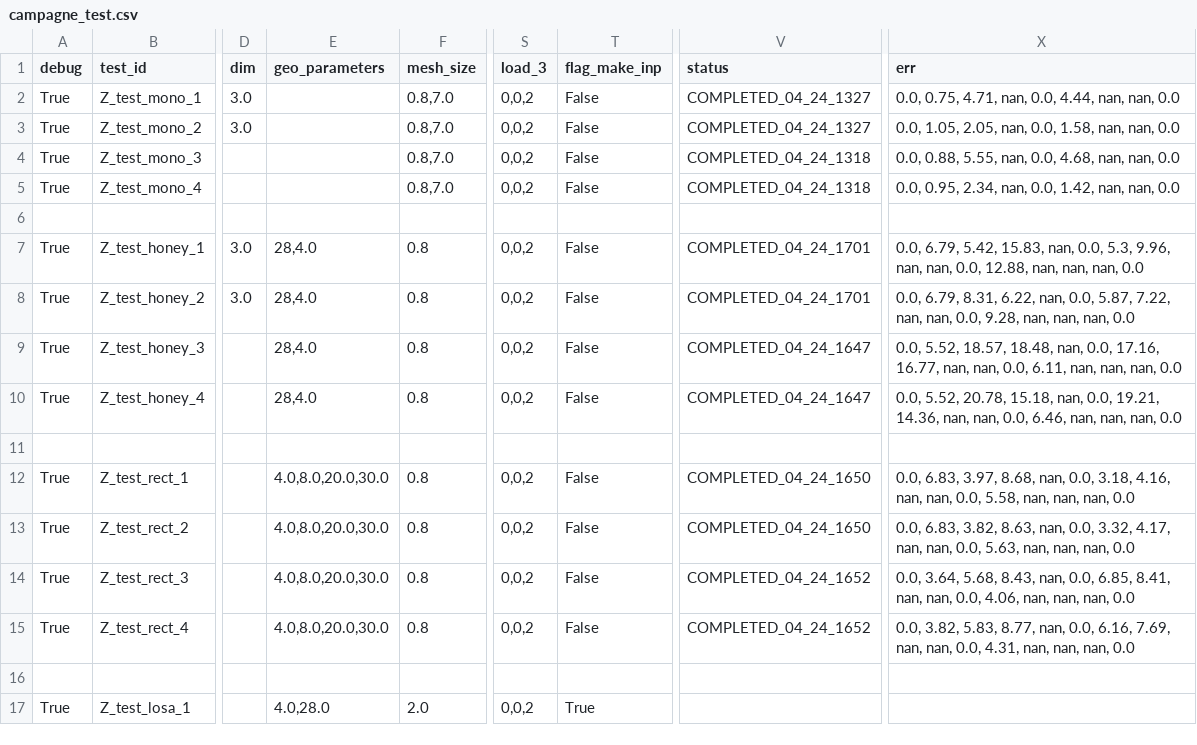
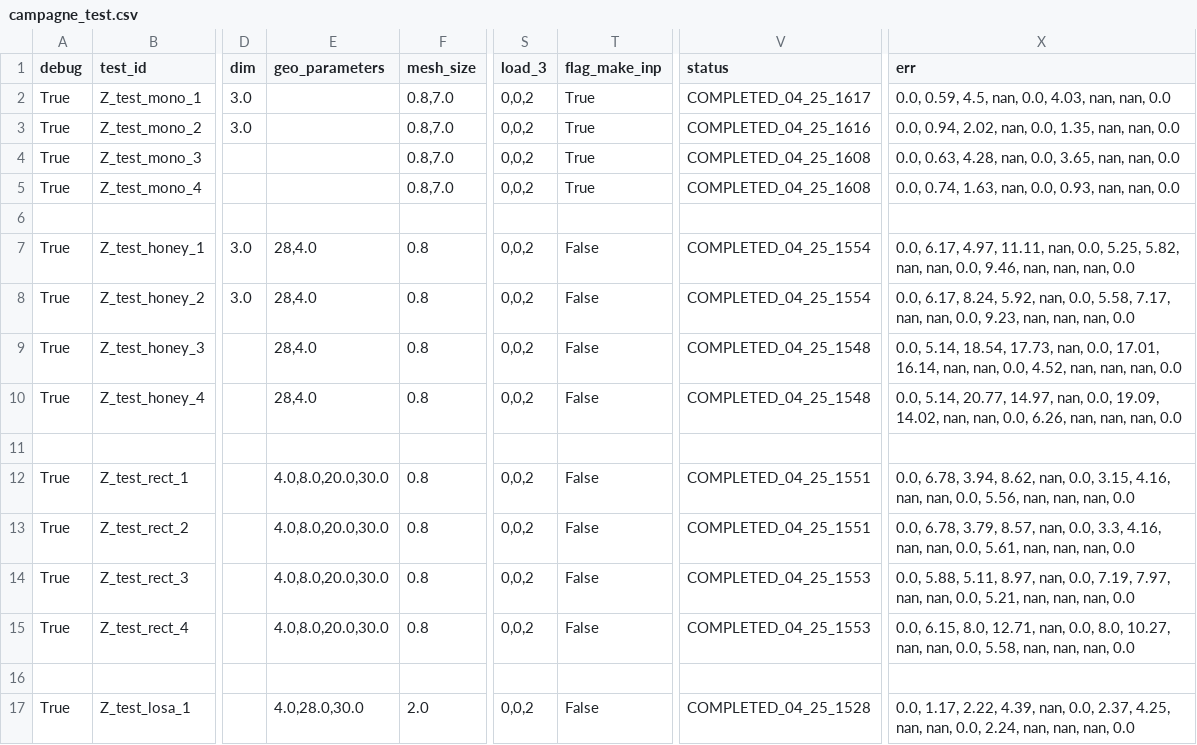
Before and after one commit to h06e/abakubc, a CSV file: campagne_test.csv, drawn as a sheet; only a part is shown, gaps mark what is left out; the diff names each change by its address in the sheet, - before the commit and + after, or states it on an @@ line.

```diff
--- a/campagne_test.csv
+++ b/campagne_test.csv
-T2:T5 (flag_make_inp): False
+T2:T5 (flag_make_inp): True
-V2 (status): COMPLETED_04_24_1327
+V2 (status): COMPLETED_04_25_1617
-X2 (err): 0.0, 0.75, 4.71, nan, 0.0, 4.44, nan, nan,…
+X2 (err): 0.0, 0.59, 4.5, nan, 0.0, 4.03, nan, nan,…
-V3 (status): COMPLETED_04_24_1327
+V3 (status): COMPLETED_04_25_1616
-X3 (err): 0.0, 1.05, 2.05, nan, 0.0, 1.58, nan, nan,…
+X3 (err): 0.0, 0.94, 2.02, nan, 0.0, 1.35, nan, nan,…
-V4:V5 (status): COMPLETED_04_24_1318
+V4:V5 (status): COMPLETED_04_25_1608
-X4 (err): 0.0, 0.88, 5.55, nan, 0.0, 4.68, nan, nan,…
+X4 (err): 0.0, 0.63, 4.28, nan, 0.0, 3.65, nan, nan,…
-X5 (err): 0.0, 0.95, 2.34, nan, 0.0, 1.42, nan, nan,…
+X5 (err): 0.0, 0.74, 1.63, nan, 0.0, 0.93, nan, nan,…
-V7:V8 (status): COMPLETED_04_24_1701
+V7:V8 (status): COMPLETED_04_25_1554
-X7 (err): 0.0, 6.79, 5.42, 15.83, nan, 0.0, 5.3, 9.96, nan, nan, 0.0, 12.88, nan, nan,…
+X7 (err): 0.0, 6.17, 4.97, 11.11, nan, 0.0, 5.25, 5.82, nan, nan, 0.0, 9.46, nan, nan,…
-X8 (err): 0.0, 6.79, 8.31, 6.22, nan, 0.0, 5.87, 7.22, nan, nan, 0.0, 9.28, nan, nan,…
+X8 (err): 0.0, 6.17, 8.24, 5.92, nan, 0.0, 5.58, 7.17, nan, nan, 0.0, 9.23, nan, nan,…
-V9:V10 (status): COMPLETED_04_24_1647
+V9:V10 (status): COMPLETED_04_25_1548
-X9 (err): 0.0, 5.52, 18.57, 18.48, nan, 0.0, 17.16, 16.77, nan, nan, 0.0, 6.11, nan, nan,…
+X9 (err): 0.0, 5.14, 18.54, 17.73, nan, 0.0, 17.01, 16.14, nan, nan, 0.0, 4.52, nan, nan,…
-X10 (err): 0.0, 5.52, 20.78, 15.18, nan, 0.0, 19.21, 14.36, nan, nan, 0.0, 6.46, nan, nan,…
+X10 (err): 0.0, 5.14, 20.77, 14.97, nan, 0.0, 19.09, 14.02, nan, nan, 0.0, 6.26, nan, nan,…
-V12:V13 (status): COMPLETED_04_24_1650
+V12:V13 (status): COMPLETED_04_25_1551
-X12 (err): 0.0, 6.83, 3.97, 8.68, nan, 0.0, 3.18, 4.16, nan, nan, 0.0, 5.58, nan, nan,…
+X12 (err): 0.0, 6.78, 3.94, 8.62, nan, 0.0, 3.15, 4.16, nan, nan, 0.0, 5.56, nan, nan,…
-X13 (err): 0.0, 6.83, 3.82, 8.63, nan, 0.0, 3.32, 4.17, nan, nan, 0.0, 5.63, nan, nan,…
+X13 (err): 0.0, 6.78, 3.79, 8.57, nan, 0.0, 3.3, 4.16, nan, nan, 0.0, 5.61, nan, nan,…
-V14:V15 (status): COMPLETED_04_24_1652
+V14:V15 (status): COMPLETED_04_25_1553
-X14 (err): 0.0, 3.64, 5.68, 8.43, nan, 0.0, 6.85, 8.41, nan, nan, 0.0, 4.06, nan, nan,…
+X14 (err): 0.0, 5.88, 5.11, 8.97, nan, 0.0, 7.19, 7.97, nan, nan, 0.0, 5.21, nan, nan,…
-X15 (err): 0.0, 3.82, 5.83, 8.77, nan, 0.0, 6.16, 7.69, nan, nan, 0.0, 4.31, nan, nan,…
+X15 (err): 0.0, 6.15, 8.0, 12.71, nan, 0.0, 8.0, 10.27, nan, nan, 0.0, 5.58, nan, nan,…
-E17 (geo_parameters): 4.0,28.0
+E17 (geo_parameters): 4.0,28.0,30.0
-T17 (flag_make_inp): True
+T17 (flag_make_inp): False
-V17 (status): (empty)
+V17 (status): COMPLETED_04_25_1528
-X17 (err): (empty)
+X17 (err): 0.0, 1.17, 2.22, 4.39, nan, 0.0, 2.37, 4.25, nan, nan, 0.0, 2.24, nan, nan, nan, 0.0
```
Also changed, not shown: 18 other files.
